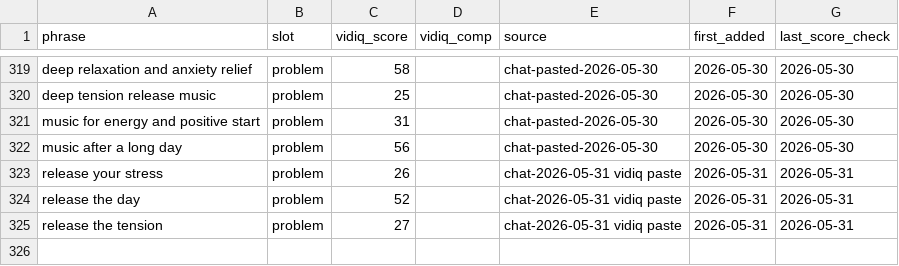
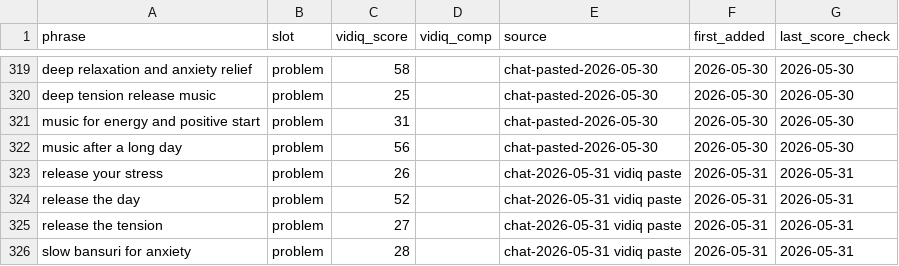
Before and after one commit to vini0894/raga-focus-dashboard, a CSV file: data/keyword_bank.csv, drawn as a sheet; only a part is shown, gaps mark what is left out; the diff names each change by its address in the sheet, - before the commit and + after, or states it on an @@ line.

```diff
--- a/data/keyword_bank.csv
+++ b/data/keyword_bank.csv
+row 326: slow bansuri for anxiety | problem | 28 |  | chat-2026-05-31 vidiq paste | 2026-05-31 | 2026-05-31
```
Also changed, not shown: 3 other files.
